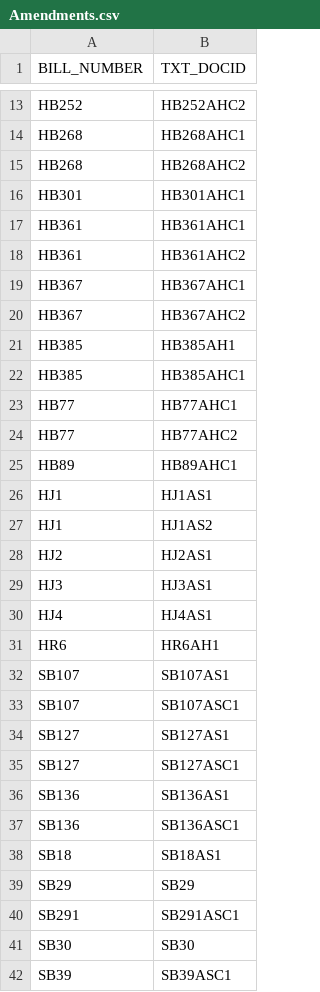
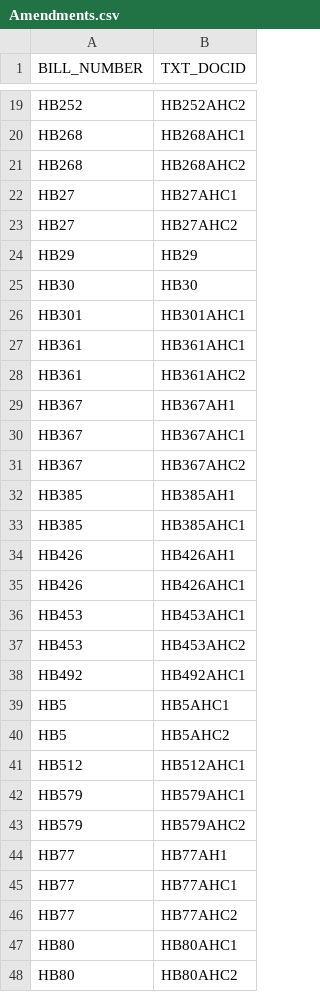
Before and after one commit to kyle-engler/va-legislature-datasette, a CSV file: va_legislature_datasette/lis_data/Amendments.csv, drawn as a sheet; only a part is shown, gaps mark what is left out; the shorter side is filled out with more unchanged rows; the diff covers the shown part only; the diff names each change by its address in the sheet, - before the commit and + after, or states it on an @@ line.

```diff
--- a/va_legislature_datasette/lis_data/Amendments.csv
+++ b/va_legislature_datasette/lis_data/Amendments.csv
+row 22: HB27 | HB27AHC1
+row 23: HB27 | HB27AHC2
+row 24: HB29 | HB29
+row 25: HB30 | HB30
+row 29: HB367 | HB367AH1
+row 34: HB426 | HB426AH1
+row 35: HB426 | HB426AHC1
+row 36: HB453 | HB453AHC1
+row 37: HB453 | HB453AHC2
+row 38: HB492 | HB492AHC1
+row 39: HB5 | HB5AHC1
+row 40: HB5 | HB5AHC2
+row 41: HB512 | HB512AHC1
+row 42: HB579 | HB579AHC1
+row 43: HB579 | HB579AHC2
+row 44: HB77 | HB77AH1
+row 47: HB80 | HB80AHC1
+row 48: HB80 | HB80AHC2
```
Also changed, not shown: 12 added rows elsewhere in this file, va_legislature_datasette/lis_data/DOCKET.csv, va_legislature_datasette/lis_data/FiscalImpactStatements.csv, 7 other files.
